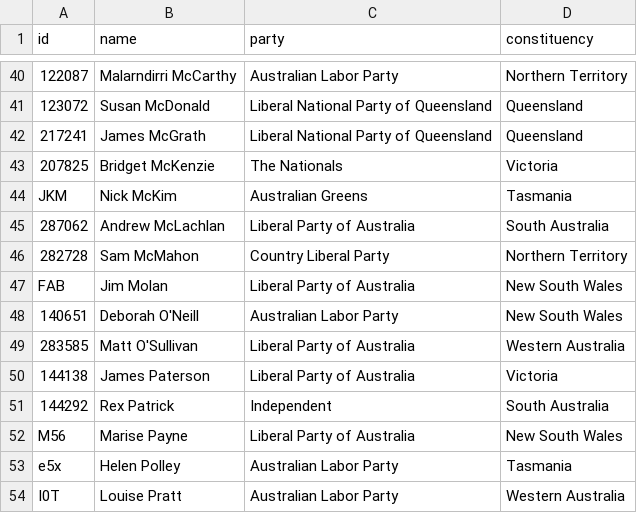
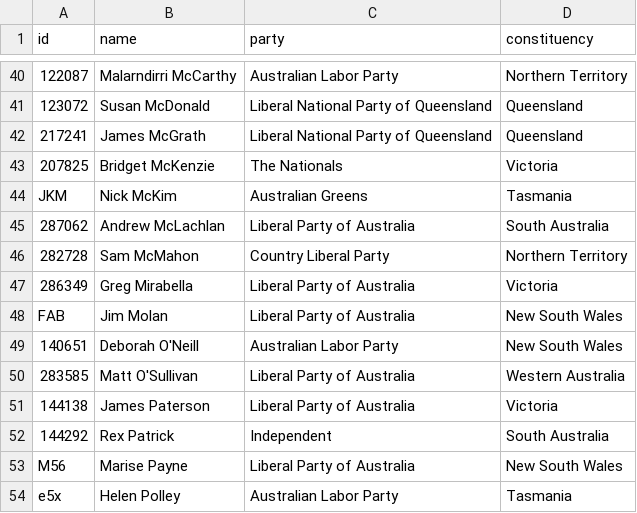
Before and after one commit to every-politician-scrapers/australia-senate, a CSV file: data/official.csv, drawn as a sheet; only a part is shown, gaps mark what is left out; the shorter side is filled out with more unchanged rows.

```diff
--- a/data/official.csv
+++ b/data/official.csv
@@ -46,2 +46,3 @@ JKM,Nick McKim,Australian Greens,Tasmania
 282728,Sam McMahon,Country Liberal Party,Northern Territory
+286349,Greg Mirabella,Liberal Party of Australia,Victoria
 FAB,Jim Molan,Liberal Party of Australia,New South Wales
```
Also changed, not shown: data/wikidata.csv.
